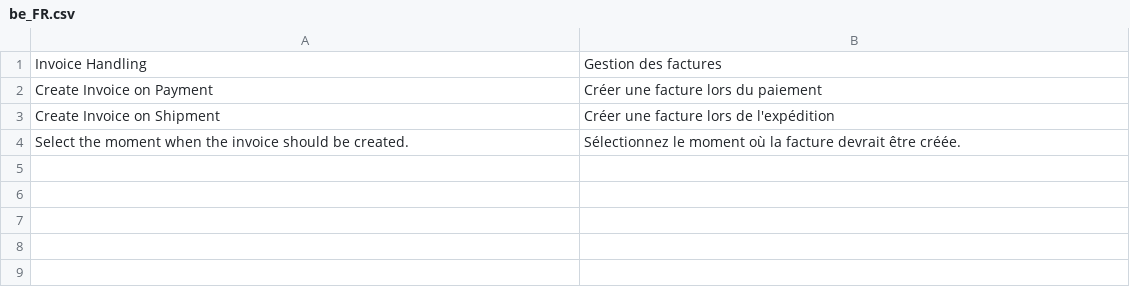
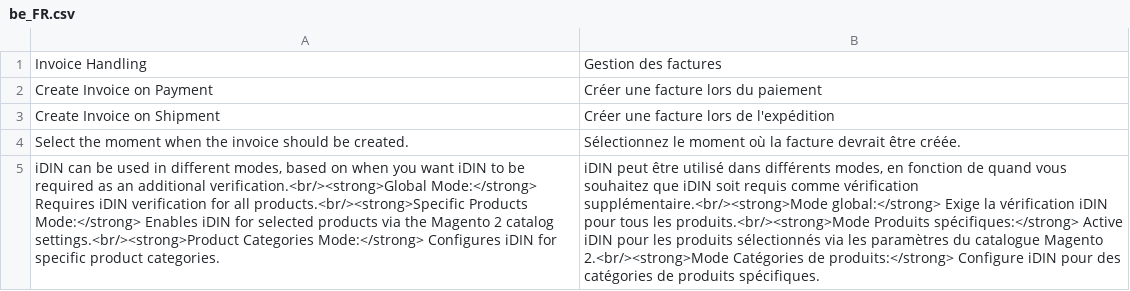
Before and after one commit to buckaroo-it/Magento2, a CSV file: i18n/be_FR.csv, drawn as a sheet; the diff names each change by its address in the sheet, - before the commit and + after, or states it on an @@ line.

```diff
--- a/i18n/be_FR.csv
+++ b/i18n/be_FR.csv
+row 5: iDIN can be used in different modes, based on when you want iDIN to be required as an additional verification.<br/><strong>Global Mode:</strong> Requires iDIN verification for all products.<br/><strong>Specific Products Mode:</strong> Enables iDIN for selected products via the Magento 2 catalog settings.<br/><strong>Product Categories Mode:</strong> Configures iDIN for specific product categories. | iDIN peut être utilisé dans différents modes, en fonction de quand vous souhaitez que iDIN soit requis comme vérification supplémentaire.<br/><strong>Mode global:</strong> Exige la vérification iDIN pour tous les produits.<br/><strong>Mode Produits spécifiques:</strong> Active iDIN pour les produits sélectionnés via les paramètres du catalogue Magento 2.<br/><strong>Mode Catégories de produits:</strong> Configure iDIN pour des catégories de produits spécifiques.
```
Also changed, not shown: i18n/de_DE.csv, i18n/fr_FR.csv, 5 other files.
